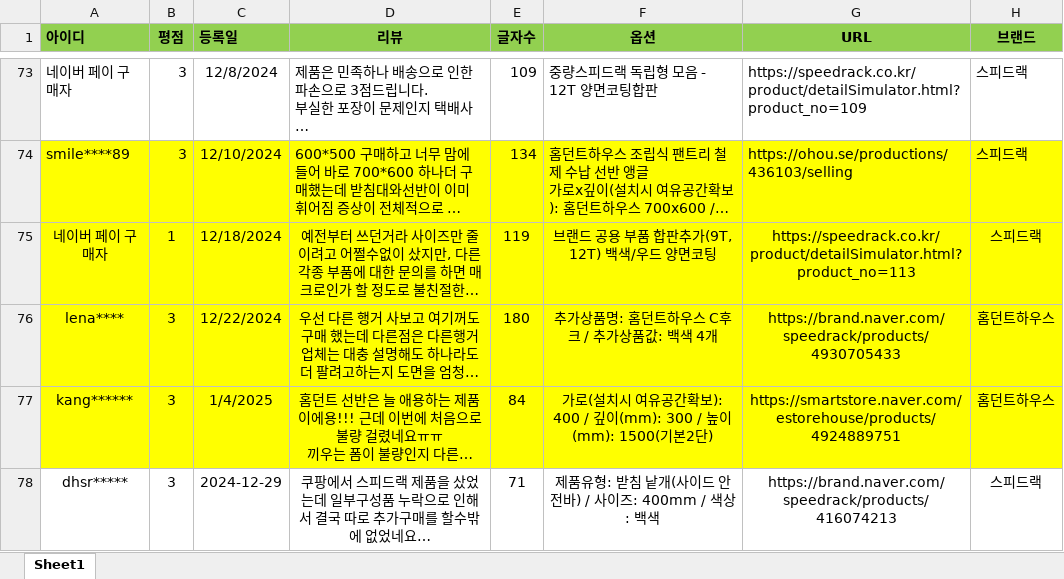
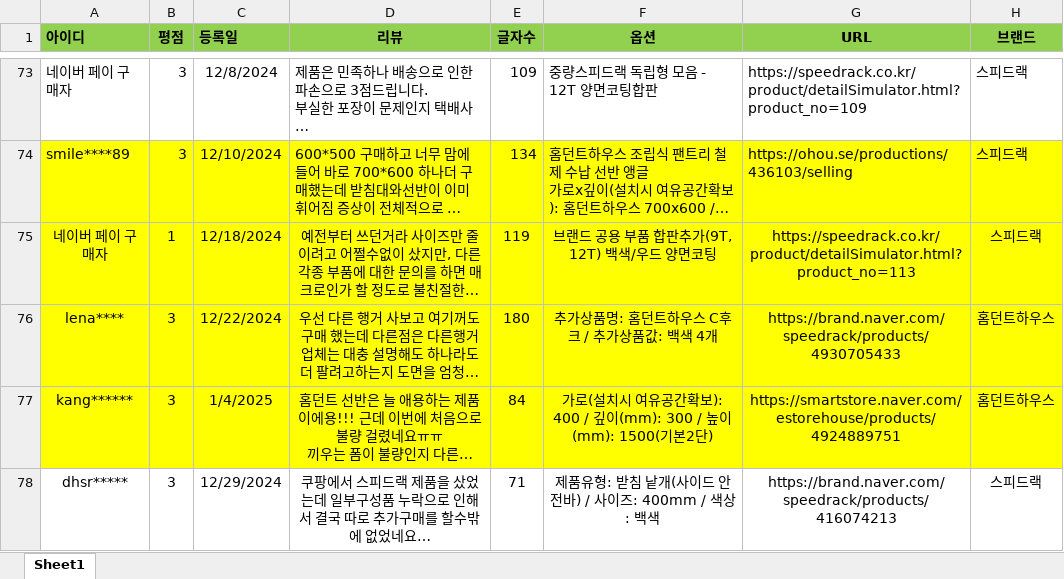
Before and after one commit to speedrack/VOC, an Excel workbook: VOC조치내역.xlsx, sheet Sheet1, drawn as a sheet; only a part is shown, gaps mark what is left out; long unchanged cells end in …; values as stored, in another font and other column widths than the file's, no borders; the diff names each change by its address in the sheet, - before the commit and + after, or states it on an @@ line.

```diff
--- a/VOC조치내역.xlsx (sheet Sheet1)
+++ b/VOC조치내역.xlsx (sheet Sheet1)
-C78 (등록일): 2024-12-29
+C78 (등록일): 12/29/2024
```
Also changed, not shown: 1 other file.
